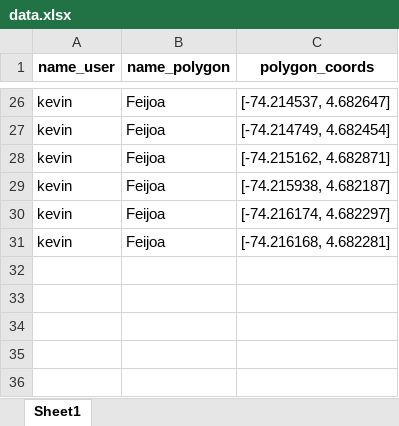
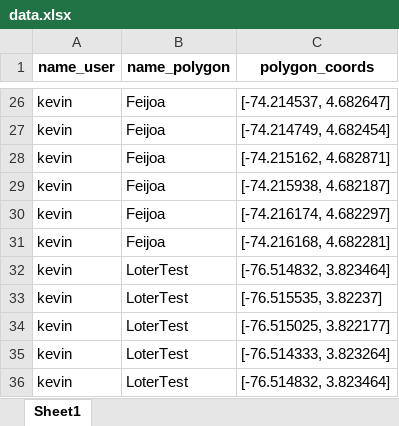
Before and after one commit to Viinky-Kevs/IS-SAR-APP, an Excel workbook: media/excel/data.xlsx, sheet Sheet1, drawn as a sheet; only a part is shown, gaps mark what is left out; values as stored, in another font and other column widths than the file's, no borders; the diff names each change by its address in the sheet, - before the commit and + after, or states it on an @@ line.

```diff
--- a/media/excel/data.xlsx (sheet Sheet1)
+++ b/media/excel/data.xlsx (sheet Sheet1)
+row 32: kevin | LoterTest | [-76.514832, 3.823464]
+row 33: kevin | LoterTest | [-76.515535, 3.82237]
+row 34: kevin | LoterTest | [-76.515025, 3.822177]
+row 35: kevin | LoterTest | [-76.514333, 3.823264]
+row 36: kevin | LoterTest | [-76.514832, 3.823464]
```
Also changed, not shown: 4 other files.
